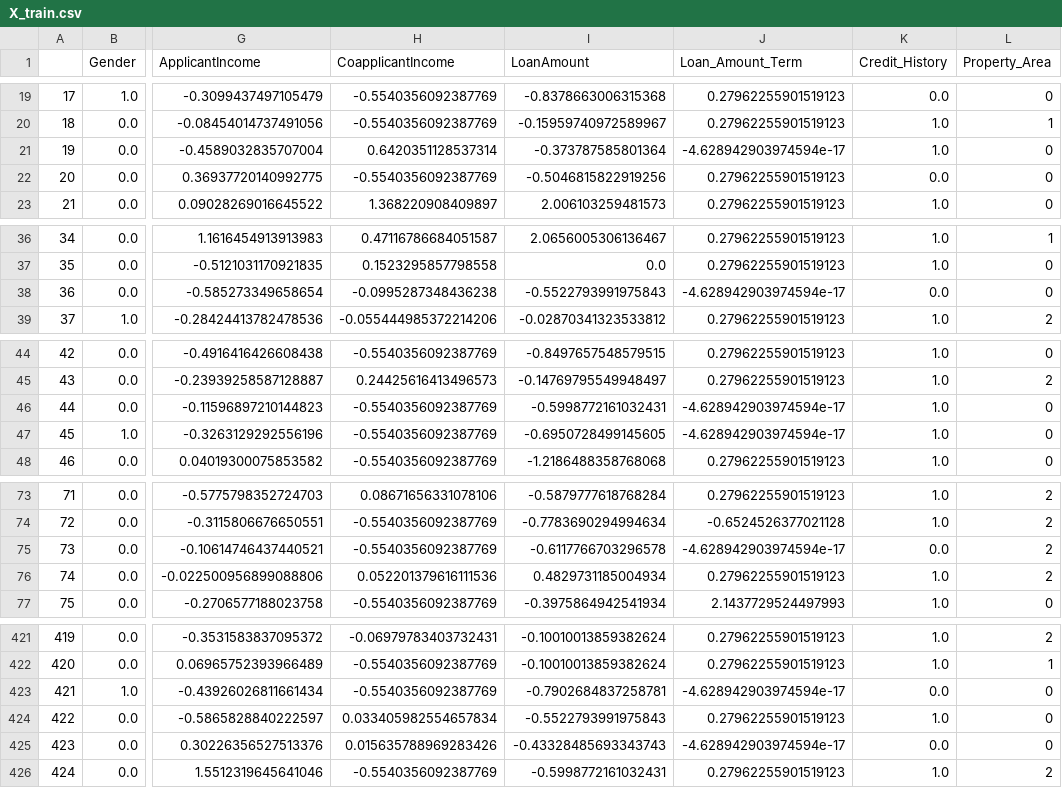
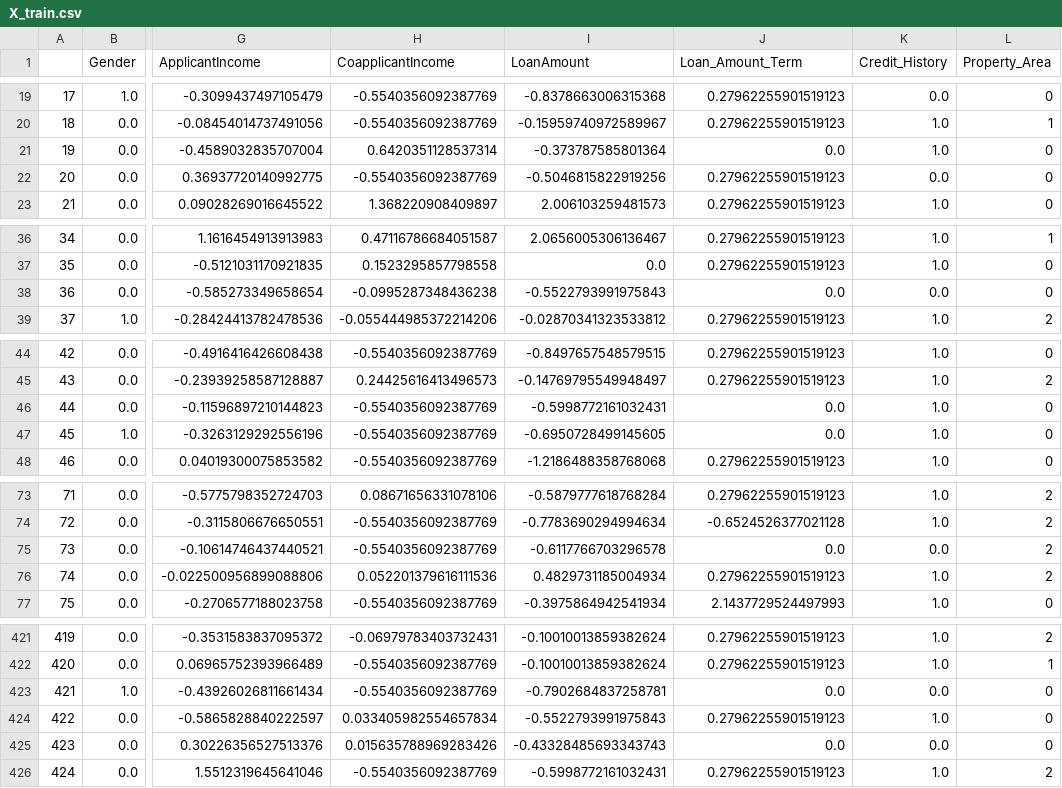
Before and after one commit to le-immortal/ADG_tasks, a CSV file: Task_2/X_train.csv, drawn as a sheet; only a part is shown, gaps mark what is left out; the diff covers the shown part only; the diff names each change by its address in the sheet, - before the commit and + after, or states it on an @@ line.

```diff
--- a/Task_2/X_train.csv
+++ b/Task_2/X_train.csv
-J21 (Loan_Amount_Term): -4.628942903974594e-17
+J21 (Loan_Amount_Term): 0.0
-J38 (Loan_Amount_Term): -4.628942903974594e-17
+J38 (Loan_Amount_Term): 0.0
-J46:J47 (Loan_Amount_Term): -4.628942903974594e-17
+J46:J47 (Loan_Amount_Term): 0.0
-J75 (Loan_Amount_Term): -4.628942903974594e-17
+J75 (Loan_Amount_Term): 0.0
-J423 (Loan_Amount_Term): -4.628942903974594e-17
+J423 (Loan_Amount_Term): 0.0
-J425 (Loan_Amount_Term): -4.628942903974594e-17
+J425 (Loan_Amount_Term): 0.0
```
Also changed, not shown: 7 edited cells elsewhere in this file, 2 other files.
